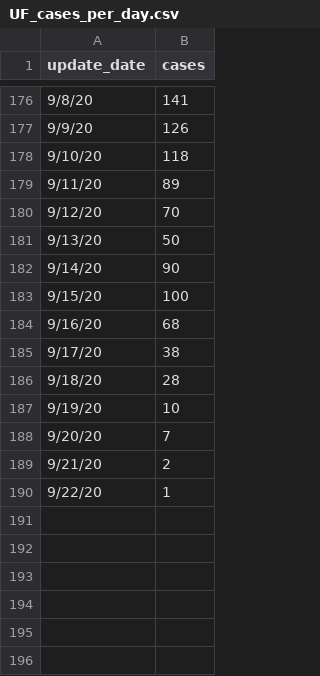
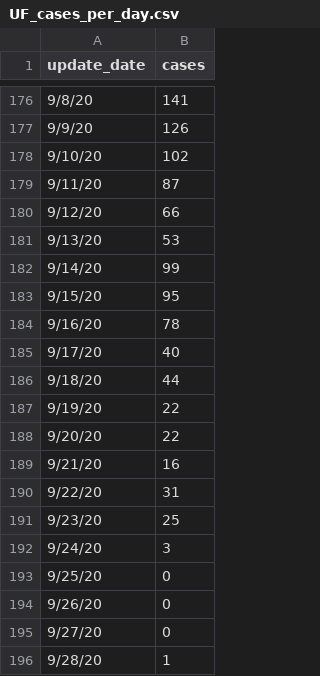
Before and after one commit to embruna/UF_COVID, a CSV file: data_raw/UF_cases_per_day.csv, drawn as a sheet; only a part is shown, gaps mark what is left out.

Commit message:
daily scrape, pdf, updated daily data

```diff
--- a/data_raw/UF_cases_per_day.csv
+++ b/data_raw/UF_cases_per_day.csv
@@ -177,14 +177,20 @@
 9/9/20,126
-9/10/20,118
-9/11/20,89
-9/12/20,70
-9/13/20,50
-9/14/20,90
-9/15/20,100
-9/16/20,68
-9/17/20,38
-9/18/20,28
-9/19/20,10
-9/20/20,7
-9/21/20,2
-9/22/20,1
+9/10/20,102
+9/11/20,87
+9/12/20,66
+9/13/20,53
+9/14/20,99
+9/15/20,95
+9/16/20,78
+9/17/20,40
+9/18/20,44
+9/19/20,22
+9/20/20,22
+9/21/20,16
+9/22/20,31
+9/23/20,25
+9/24/20,3
+9/25/20,0
+9/26/20,0
+9/27/20,0
+9/28/20,1
```
Also changed, not shown: 7 other files.
